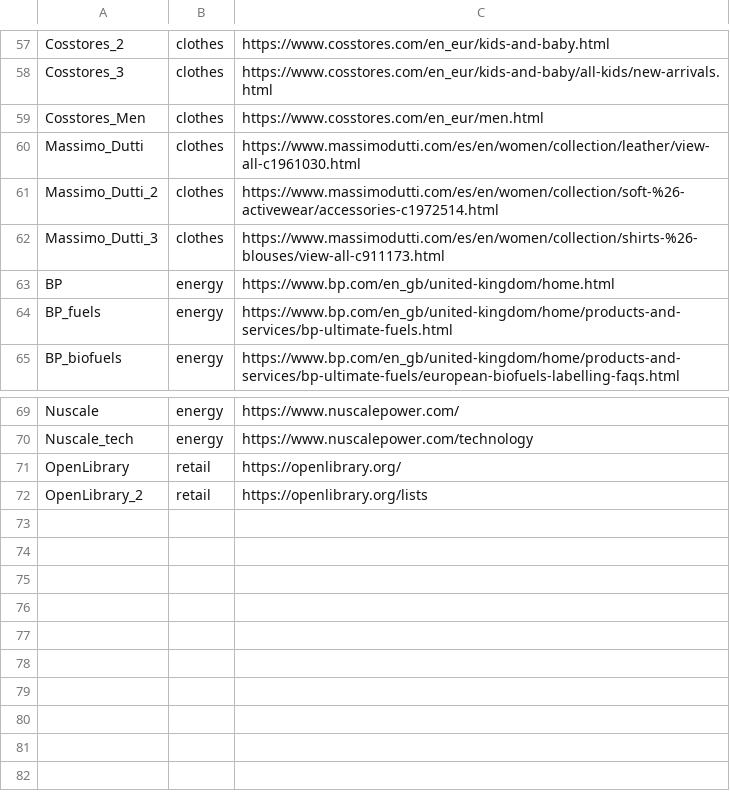
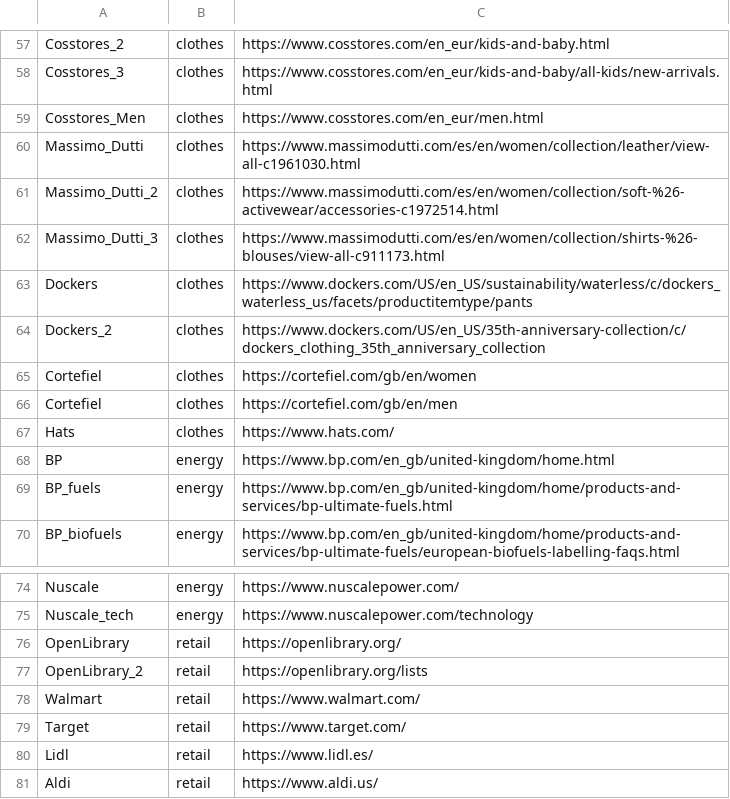
Before and after one commit to JonanOribe/Context_Extractor, a CSV file: webs_to_scrapp.csv, drawn as a sheet; only a part is shown, gaps mark what is left out.

```diff
--- a/webs_to_scrapp.csv
+++ b/webs_to_scrapp.csv
@@ -62,2 +62,7 @@ Massimo_Dutti_2;clothes;https://www.massimodutti.com/es/en/women/collection/soft
 Massimo_Dutti_3;clothes;https://www.massimodutti.com/es/en/women/collection/shirts-%26-blouses/view-all-c911173.html
+Dockers;clothes;https://www.dockers.com/US/en_US/sustainability/waterless/c/dockers_waterless_us/facets/productitemtype/pants
+Dockers_2;clothes;https://www.dockers.com/US/en_US/35th-anniversary-collection/c/dockers_clothing_35th_anniversary_collection
+Cortefiel;clothes;https://cortefiel.com/gb/en/women
+Cortefiel;clothes;https://cortefiel.com/gb/en/men
+Hats;clothes;https://www.hats.com/
 BP;energy;https://www.bp.com/en_gb/united-kingdom/home.html
@@ -72 +77,5 @@ OpenLibrary;retail;https://openlibrary.org/
 OpenLibrary_2;retail;https://openlibrary.org/lists
+Walmart;retail;https://www.walmart.com/
+Target;retail;https://www.target.com/
+Lidl;retail;https://www.lidl.es/
+Aldi;retail;https://www.aldi.us/
```
Also changed, not shown: macro-dictionary/macro-dictionary-out-of-bounds.csv, macro-dictionary/macro-dictionary.csv, 2 other files.
